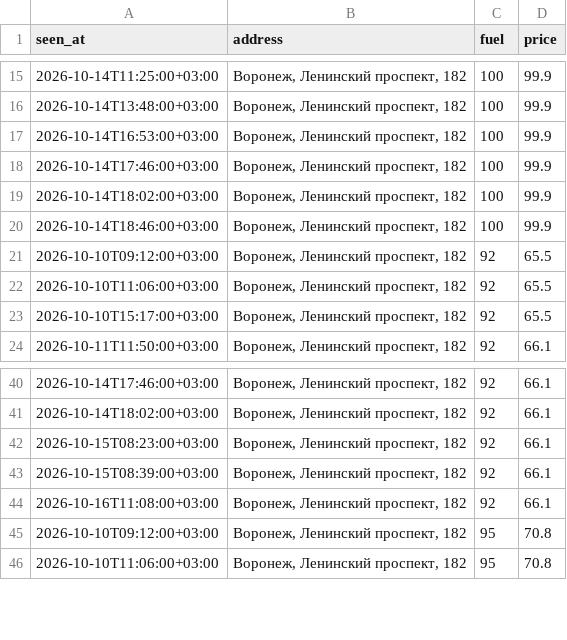
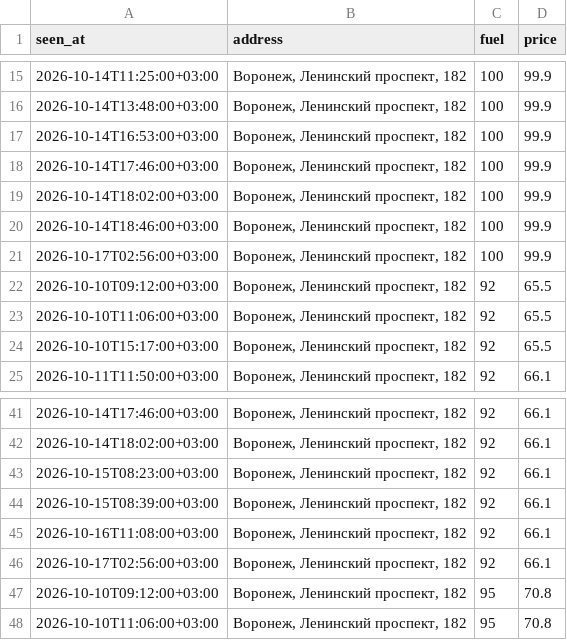
Before and after one commit to dooodoIvan/benzin, a CSV file: data/prices.csv, drawn as a sheet; only a part is shown, gaps mark what is left out.

```diff
--- a/data/prices.csv
+++ b/data/prices.csv
@@ -20,2 +20,3 @@ seen_at,address,fuel,price
 2026-10-14T18:46:00+03:00,"Воронеж, Ленинский проспект, 182",100,99.9
+2026-10-17T02:56:00+03:00,"Воронеж, Ленинский проспект, 182",100,99.9
 2026-10-10T09:12:00+03:00,"Воронеж, Ленинский проспект, 182",92,65.5
@@ -44,2 +45,3 @@ seen_at,address,fuel,price
 2026-10-16T11:08:00+03:00,"Воронеж, Ленинский проспект, 182",92,66.1
+2026-10-17T02:56:00+03:00,"Воронеж, Ленинский проспект, 182",92,66.1
 2026-10-10T09:12:00+03:00,"Воронеж, Ленинский проспект, 182",95,70.8
```
Also changed, not shown: 2 other files.
